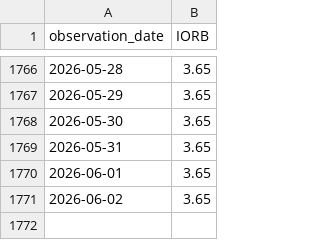
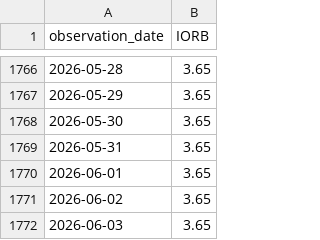
Before and after one commit to market-cycle-dashboard/capital-cycle-dashboard, a CSV file: data/liquidity/IORB.csv, drawn as a sheet; only a part is shown, gaps mark what is left out; the diff names each change by its address in the sheet, - before the commit and + after, or states it on an @@ line.

```diff
--- a/data/liquidity/IORB.csv
+++ b/data/liquidity/IORB.csv
+row 1772: 2026-06-03 | 3.65
```
Also changed, not shown: data/liquidity/SOFR.csv, 1 other file.
